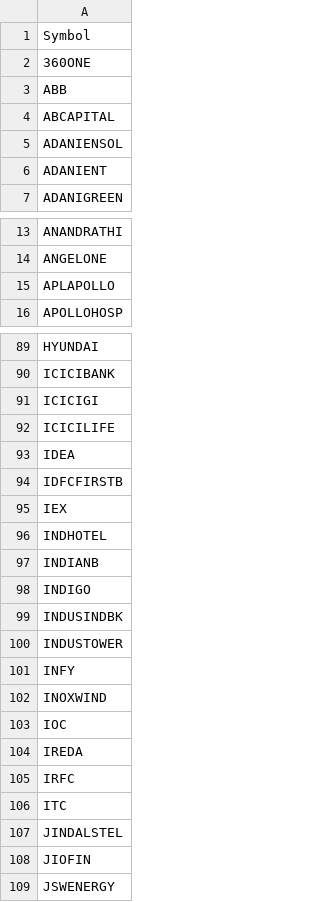
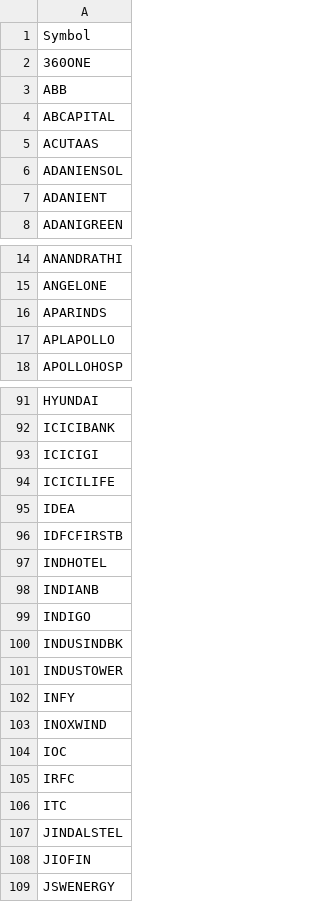
Before and after one commit to maddyp15/nse-desk, a CSV file: config/fno.csv, drawn as a sheet; only a part is shown, gaps mark what is left out; removed rows and columns are numbered as before the commit, all else as after; the diff names each change by its address in the sheet, - before the commit and + after, or states it on an @@ line.

```diff
--- a/config/fno.csv
+++ b/config/fno.csv
+row 5: ACUTAAS
+row 16: APARINDS
-row 95: IEX
-row 104: IREDA
```
Also changed, not shown: 8 other files.
